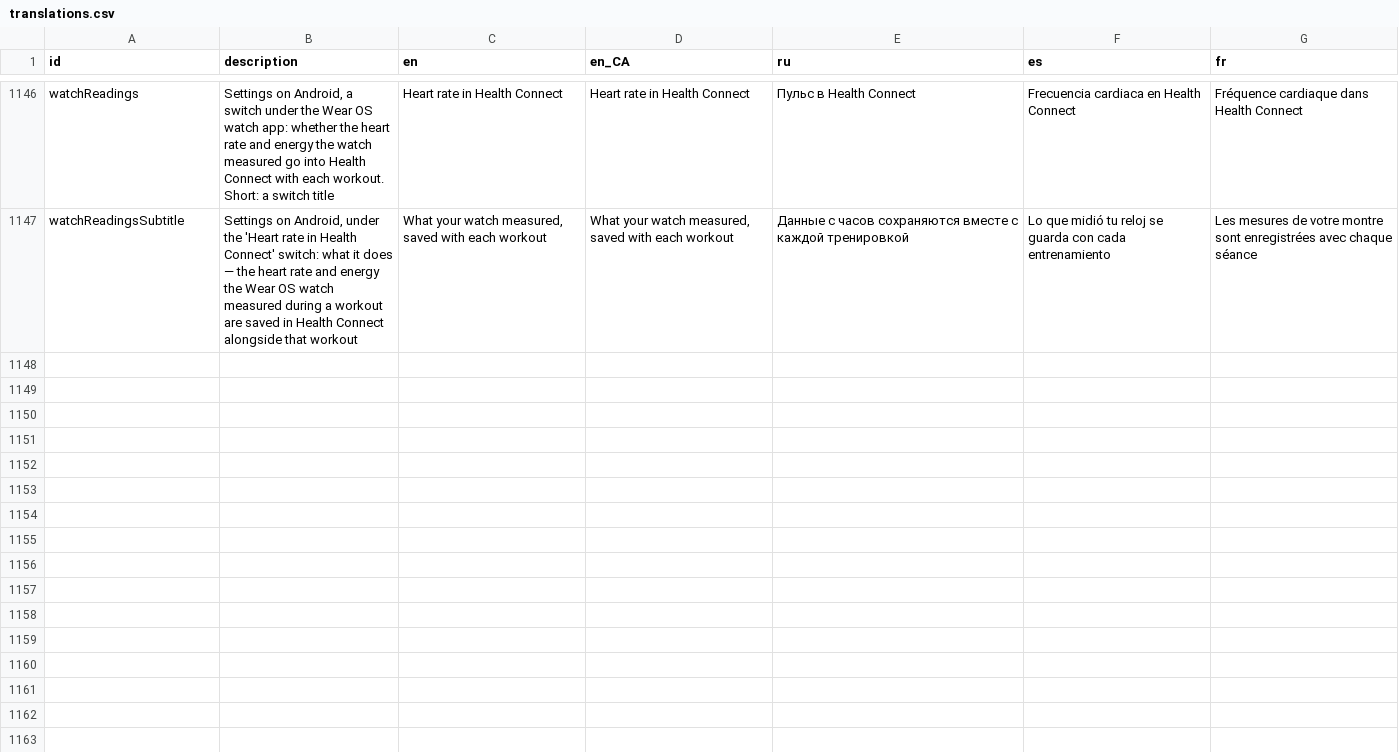
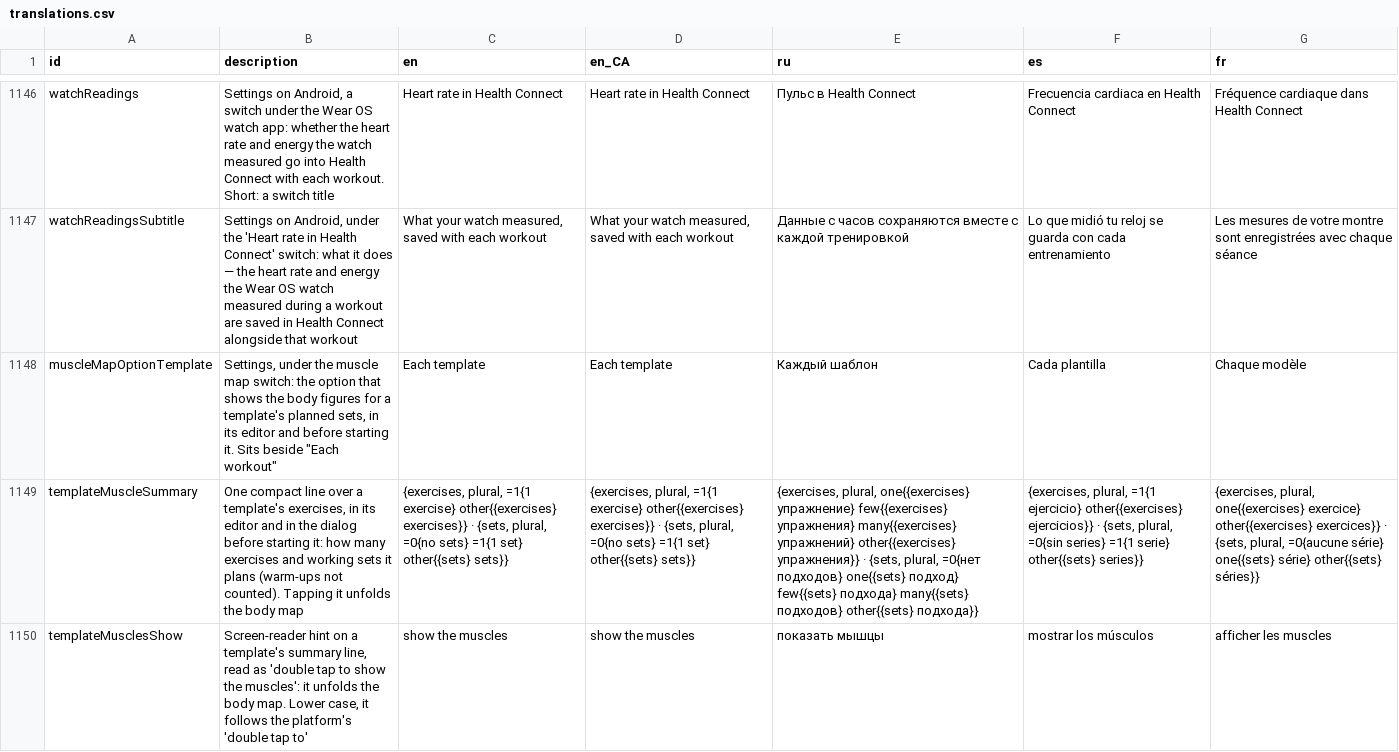
Before and after one commit to kit-g/heart-of-yours, a CSV file: shared/heart_language/scripts/translations.csv, drawn as a sheet; only a part is shown, gaps mark what is left out; the diff covers the shown part only; the diff names each change by its address in the sheet, - before the commit and + after, or states it on an @@ line.

```diff
--- a/shared/heart_language/scripts/translations.csv
+++ b/shared/heart_language/scripts/translations.csv
+row 1148: muscleMapOptionTemplate | Settings, under the muscle map switch: the option that shows the body figures for a template's planned sets, in its editor and before starting it. Sits beside "Each workout" | Each template | Each template | Каждый шаблон | Cada plantilla | Chaque modèle
+row 1149: templateMuscleSummary | One compact line over a template's exercises, in its editor and in the dialog before starting it: how many exercises and working sets it plans (warm-ups not counted). Tapping it unfolds the body map | {exercises, plural, =1{1 exercise} other{{exercises} exercises}} · {sets, plural, =0{no sets} =1{1 set} other{{sets} sets}} | {exercises, plural, =1{1 exercise} other{{exercises} exercises}} · {sets, plural, =0{no sets} =1{1 set} other{{sets} sets}} | {exercises, plural, one{{exercises} упражнение} few{{exercises} упражнения} many{{exercises} упражнений} other{{exercises} упражнения}} · {sets, plural, =0{нет подходов} one{{sets} подход} few{{sets} подхода} many{{sets} подходов} other{{sets} подхода}} | {exercises, plural, =1{1 ejercicio} other{{exercises} ejercicios}} · {sets, plural, =0{sin series} =1{1 serie} other{{sets} series}} | {exercises, plural, one{{exercises} exercice} other{{exercises} exercices}} · {sets, plural, =0{aucune série} one{{sets} série} other{{sets} séries}}
+row 1150: templateMusclesShow | Screen-reader hint on a template's summary line, read as 'double tap to show the muscles': it unfolds the body map. Lower case, it follows the platform's 'double tap to' | show the muscles | show the muscles | показать мышцы | mostrar los músculos | afficher les muscles
```
Also changed, not shown: 2 added rows elsewhere in this file, 5 other files.
